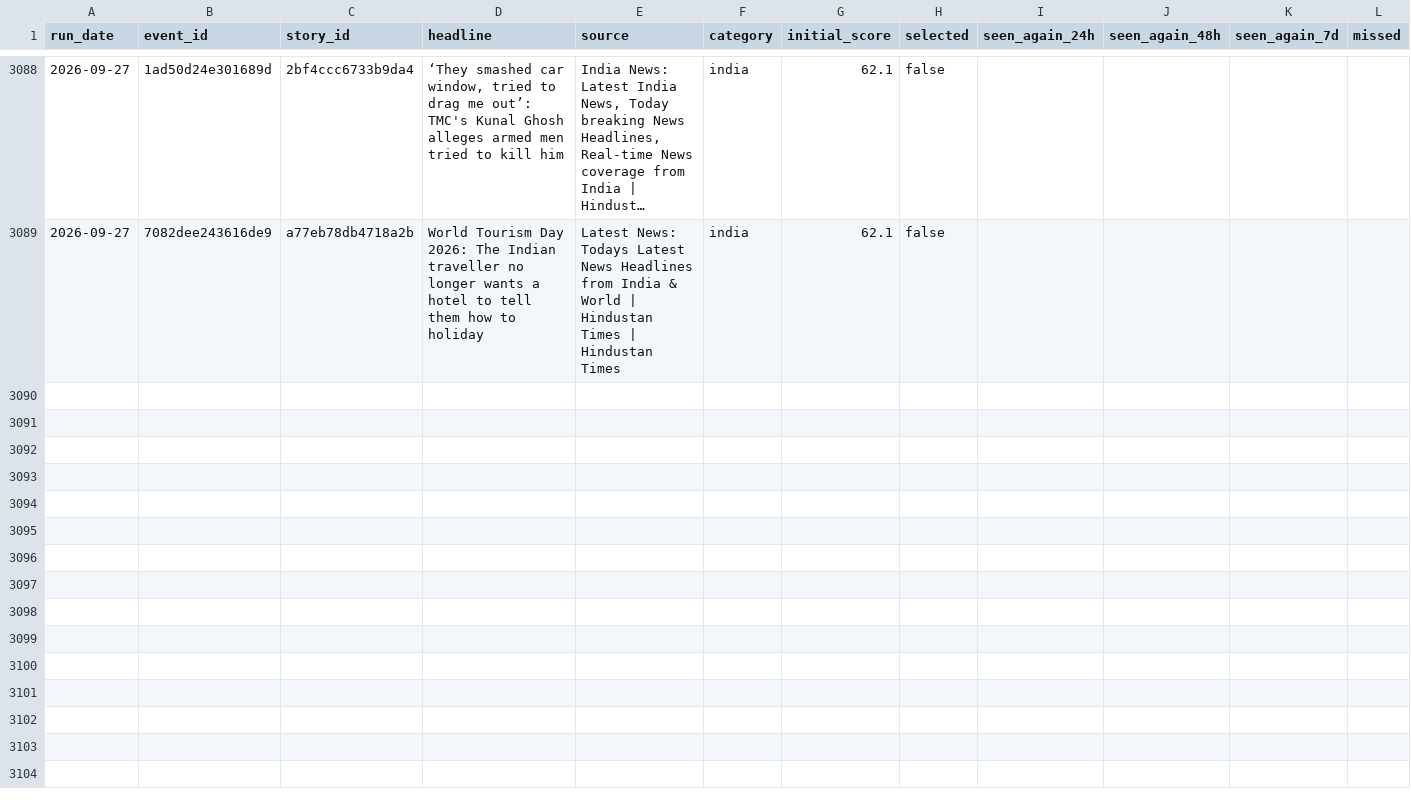
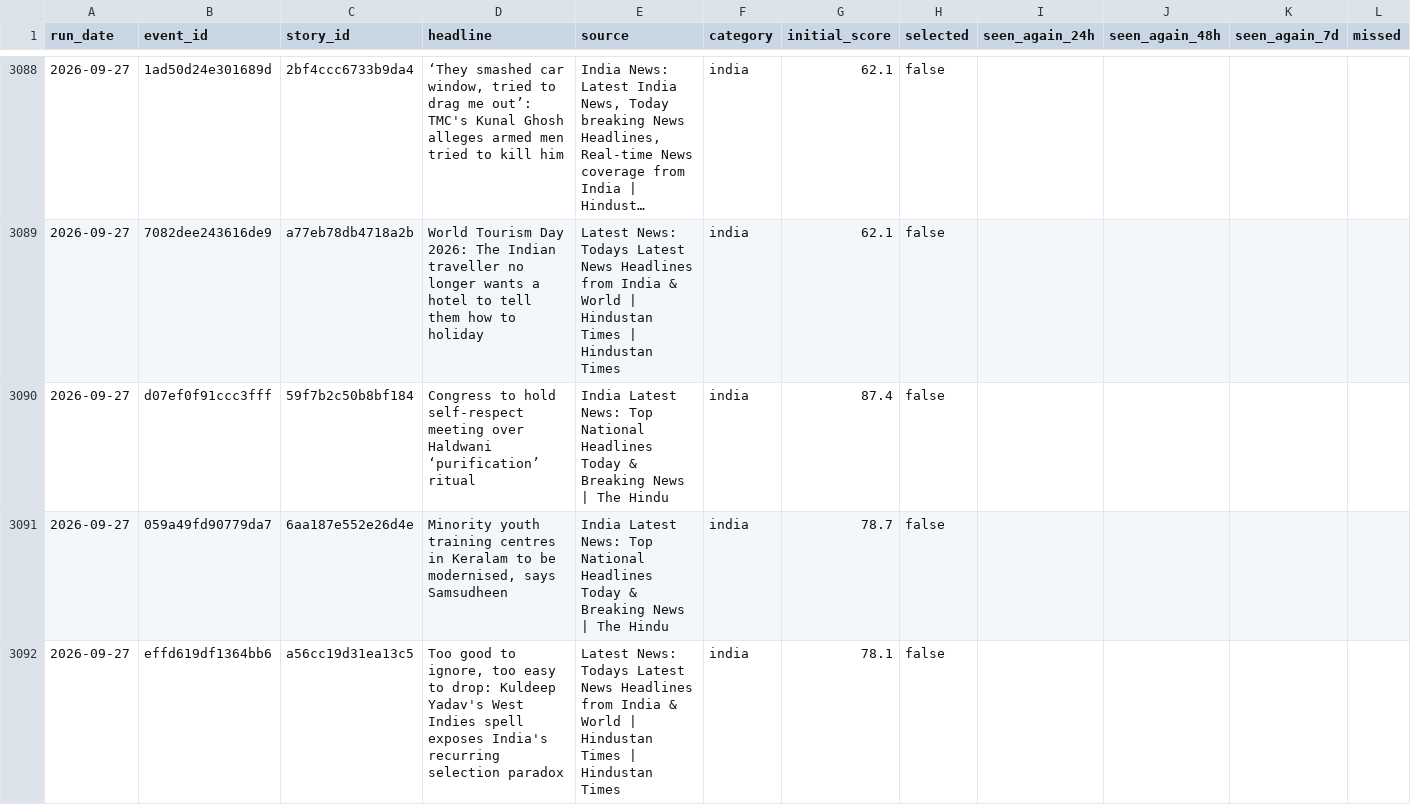
Before and after one commit to vishwasgarg5/news-knowledge-bot, a CSV file: data/news_learning.csv, drawn as a sheet; only a part is shown, gaps mark what is left out; long unchanged cells end in …; rows hold the shown columns only; the diff covers the shown part only; the diff names each change by its address in the sheet, - before the commit and + after, or states it on an @@ line.

```diff
--- a/data/news_learning.csv
+++ b/data/news_learning.csv
+row 3090: 2026-09-27 | d07ef0f91ccc3fff | 59f7b2c50b8bf184 | Congress to hold self-respect meeting over Haldwani ‘purification’ ritual | India Latest News: Top National Headlines Today & Breaking News | The Hindu | india | 87.4 | false
+row 3091: 2026-09-27 | 059a49fd90779da7 | 6aa187e552e26d4e | Minority youth training centres in Keralam to be modernised, says Samsudheen | India Latest News: Top National Headlines Today & Breaking News | The Hindu | india | 78.7 | false
+row 3092: 2026-09-27 | effd619df1364bb6 | a56cc19d31ea13c5 | Too good to ignore, too easy to drop: Kuldeep Yadav's West Indies spell exposes India's recurring selection paradox | Latest News: Todays Latest News Headlines from India & World | Hindustan Times | Hindustan Times | india | 78.1 | false
```
Also changed, not shown: 6 added rows elsewhere in this file.
